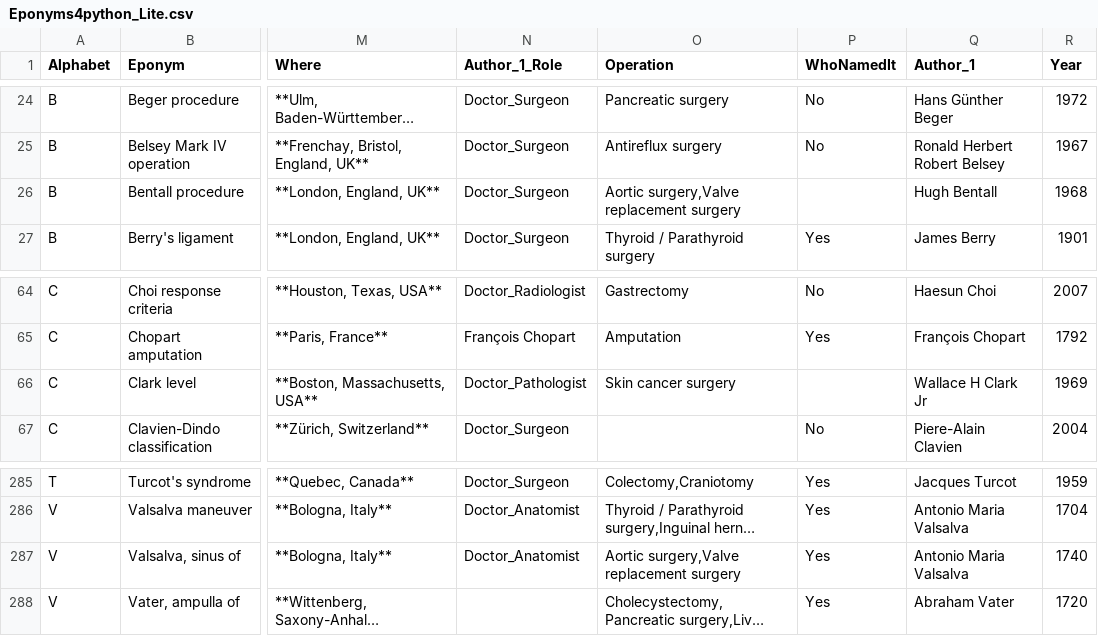
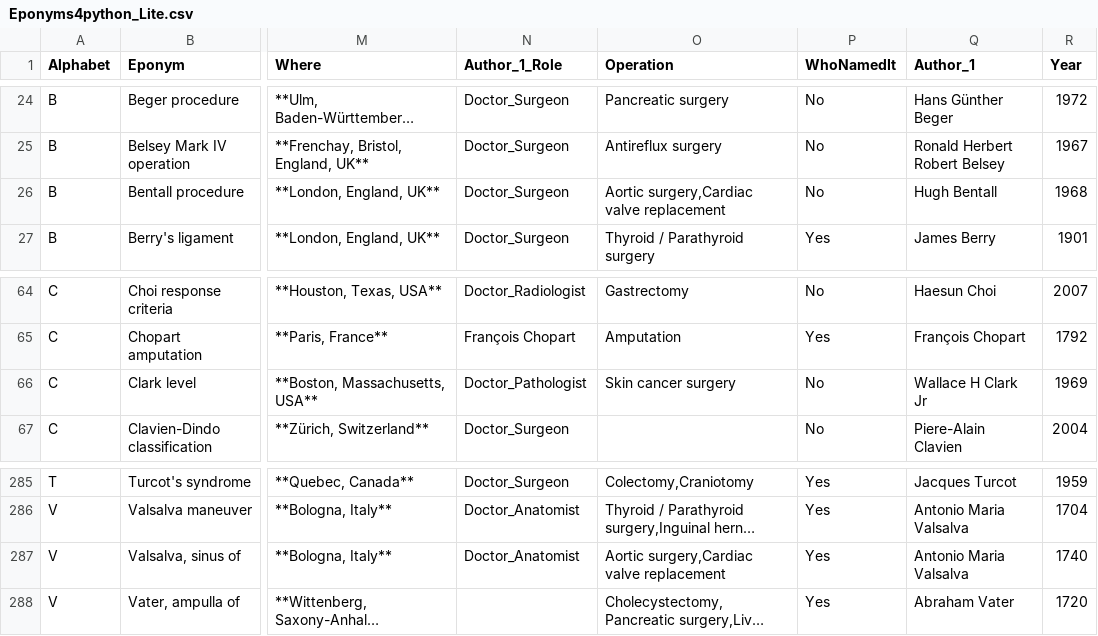
Before and after one commit to HayesAJ83/SurgicalEps_01, a CSV file: Eponyms4python_Lite.csv, drawn as a sheet; only a part is shown, gaps mark what is left out; long unchanged cells end in …; the diff names each change by its address in the sheet, - before the commit and + after, or states it on an @@ line.

Commit message:
Add files via upload

```diff
--- a/Eponyms4python_Lite.csv
+++ b/Eponyms4python_Lite.csv
-O26 (Operation): Aortic surgery,Valve replacement surgery
+O26 (Operation): Aortic surgery,Cardiac valve replacement
-P26 (WhoNamedIt): (empty)
+P26 (WhoNamedIt): No
-P66 (WhoNamedIt): (empty)
+P66 (WhoNamedIt): No
-O287 (Operation): Aortic surgery,Valve replacement surgery
+O287 (Operation): Aortic surgery,Cardiac valve replacement
```
